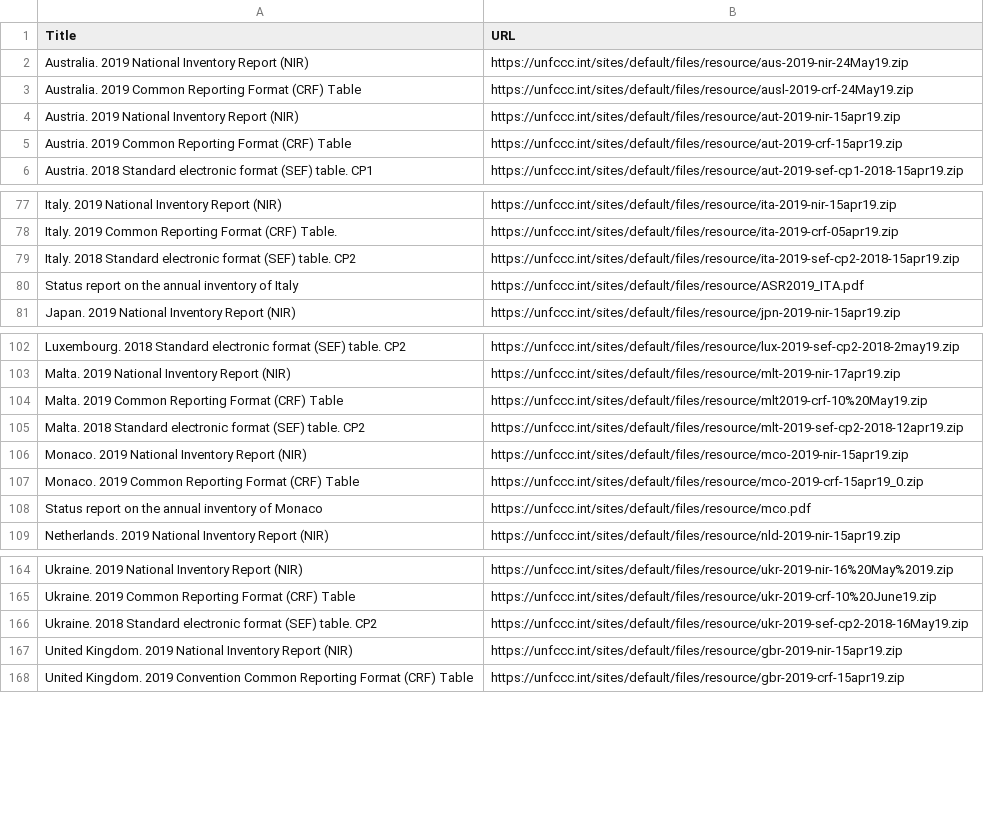
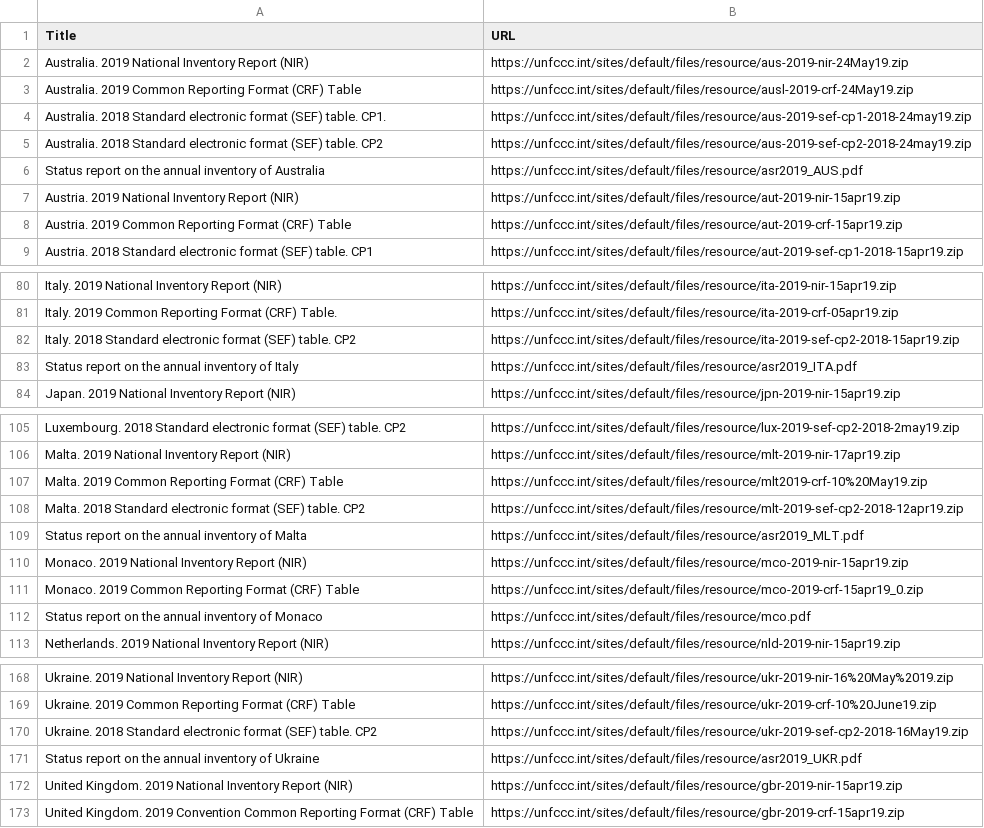
Before and after one commit to openclimatedata/national-inventory-submisions, a CSV file: data/submissions-2019.csv, drawn as a sheet; only a part is shown, gaps mark what is left out.

Commit message:
update 2019 download list (no new CRF data, but new SEF for Australia)

```diff
--- a/data/submissions-2019.csv
+++ b/data/submissions-2019.csv
@@ -3,2 +3,5 @@ Australia. 2019 National Inventory Report (NIR),https://unfccc.int/sites/default
 Australia. 2019 Common Reporting Format (CRF) Table,https://unfccc.int/sites/default/files/resource/ausl-2019-crf-24May19.zip
+Australia. 2018 Standard electronic format (SEF) table. CP1.,https://unfccc.int/sites/default/files/resource/aus-2019-sef-cp1-2018-24may19.zip
+Australia. 2018 Standard electronic format (SEF) table. CP2,https://unfccc.int/sites/default/files/resource/aus-2019-sef-cp2-2018-24may19.zip
+Status report on the annual inventory of Australia,https://unfccc.int/sites/default/files/resource/asr2019_AUS.pdf
 Austria. 2019 National Inventory Report (NIR),https://unfccc.int/sites/default/files/resource/aut-2019-nir-15apr19.zip
@@ -79,3 +82,3 @@ Italy. 2019 Common Reporting Format (CRF) Table. ,https://unfccc.int/sites/defau
 Italy. 2018 Standard electronic format (SEF) table. CP2,https://unfccc.int/sites/default/files/resource/ita-2019-sef-cp2-2018-15apr19.zip
-Status report on the annual inventory of Italy,https://unfccc.int/sites/default/files/resource/ASR2019_ITA.pdf
+Status report on the annual inventory of Italy,https://unfccc.int/sites/default/files/resource/asr2019_ITA.pdf
 Japan. 2019 National Inventory Report (NIR),https://unfccc.int/sites/default/files/resource/jpn-2019-nir-15apr19.zip
@@ -105,2 +108,3 @@ Malta. 2019 Common Reporting Format (CRF) Table,https://unfccc.int/sites/default
 Malta. 2018 Standard electronic format (SEF) table. CP2,https://unfccc.int/sites/default/files/resource/mlt-2019-sef-cp2-2018-12apr19.zip
+Status report on the annual inventory of Malta,https://unfccc.int/sites/default/files/resource/asr2019_MLT.pdf
 Monaco. 2019 National Inventory Report (NIR),https://unfccc.int/sites/default/files/resource/mco-2019-nir-15apr19.zip
@@ -166,2 +170,3 @@ Ukraine. 2019 Common Reporting Format (CRF) Table,https://unfccc.int/sites/defau
 Ukraine. 2018 Standard electronic format (SEF) table. CP2,https://unfccc.int/sites/default/files/resource/ukr-2019-sef-cp2-2018-16May19.zip
+Status report on the annual inventory of Ukraine,https://unfccc.int/sites/default/files/resource/asr2019_UKR.pdf
 United Kingdom. 2019 National Inventory Report (NIR),https://unfccc.int/sites/default/files/resource/gbr-2019-nir-15apr19.zip
```
